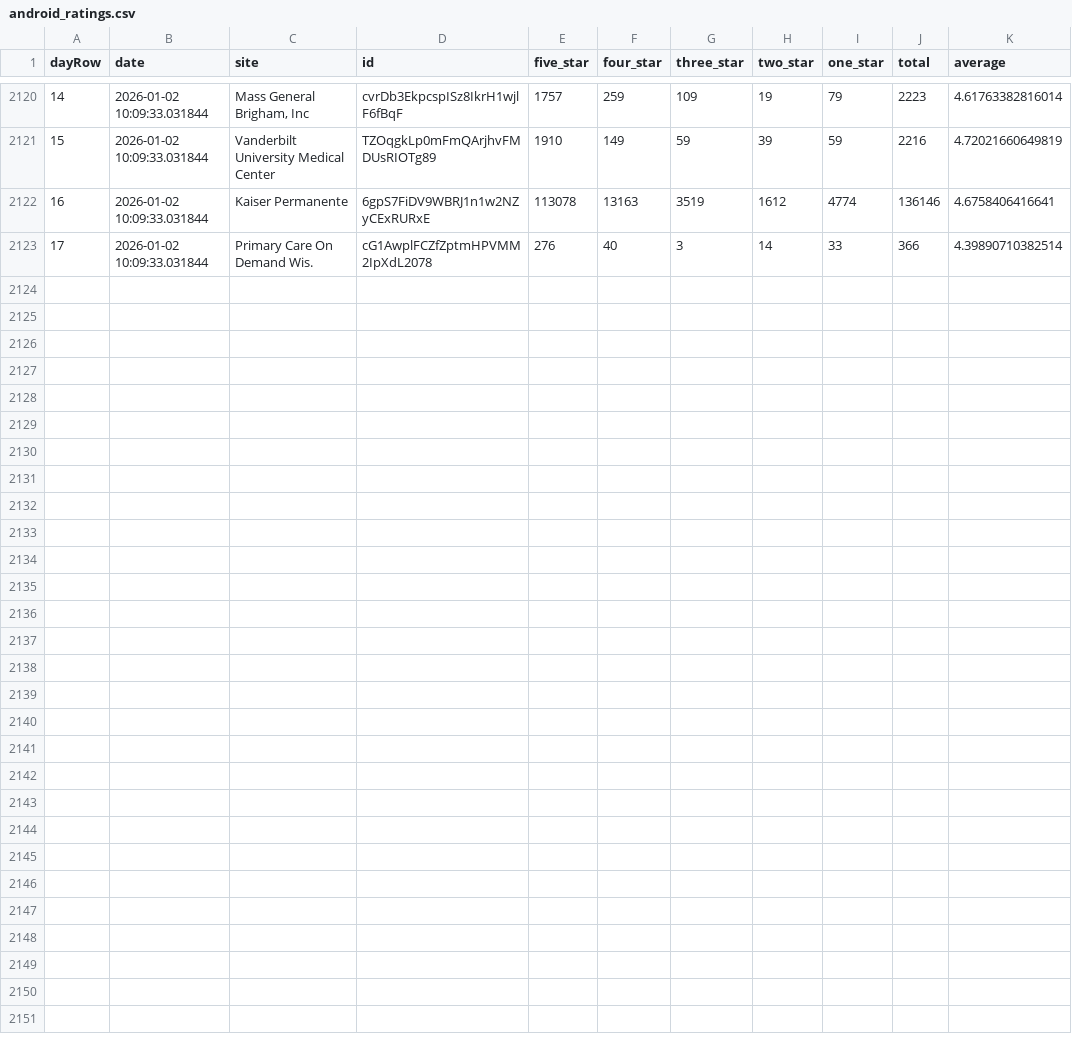
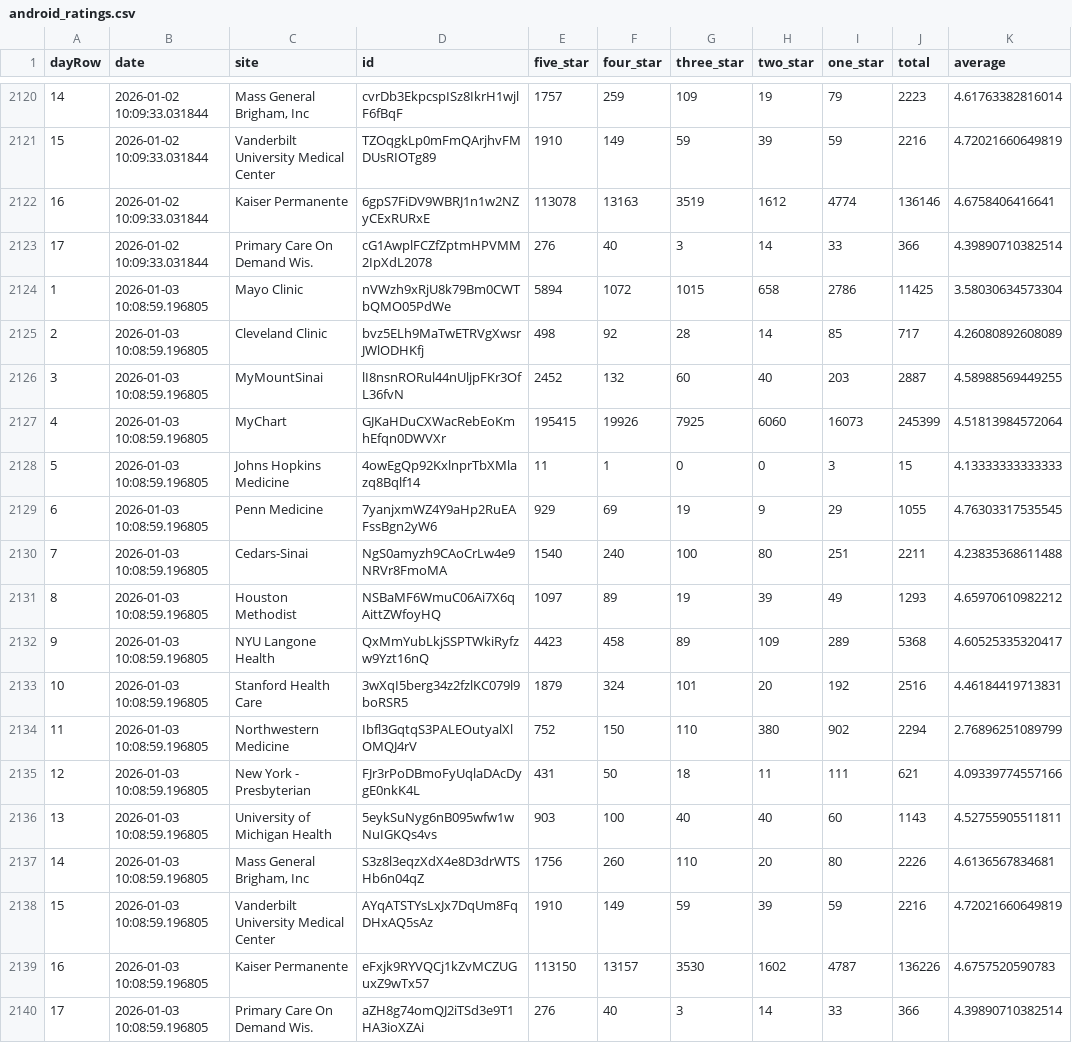
Before and after one commit to allen-black/android_scrape_update, a CSV file: android_ratings.csv, drawn as a sheet; only a part is shown, gaps mark what is left out.

```diff
--- a/android_ratings.csv
+++ b/android_ratings.csv
@@ -2123 +2123,18 @@
 "17",2026-01-02 10:09:33.031844,"Primary Care On Demand Wis.","cG1AwplFCZfZptmHPVMM2IpXdL2078",276,40,3,14,33,366,4.39890710382514
+"1",2026-01-03 10:08:59.196805,"Mayo Clinic","nVWzh9xRjU8k79Bm0CWTbQMO05PdWe",5894,1072,1015,658,2786,11425,3.58030634573304
+"2",2026-01-03 10:08:59.196805,"Cleveland Clinic","bvz5ELh9MaTwETRVgXwsrJWlODHKfj",498,92,28,14,85,717,4.26080892608089
+"3",2026-01-03 10:08:59.196805,"MyMountSinai","lI8nsnRORul44nUljpFKr3OfL36fvN",2452,132,60,40,203,2887,4.58988569449255
+"4",2026-01-03 10:08:59.196805,"MyChart","GJKaHDuCXWacRebEoKmhEfqn0DWVXr",195415,19926,7925,6060,16073,245399,4.51813984572064
+"5",2026-01-03 10:08:59.196805,"Johns Hopkins Medicine","4owEgQp92KxlnprTbXMlazq8Bqlf14",11,1,0,0,3,15,4.13333333333333
+"6",2026-01-03 10:08:59.196805,"Penn Medicine","7yanjxmWZ4Y9aHp2RuEAFssBgn2yW6",929,69,19,9,29,1055,4.76303317535545
+"7",2026-01-03 10:08:59.196805,"Cedars-Sinai","NgS0amyzh9CAoCrLw4e9NRVr8FmoMA",1540,240,100,80,251,2211,4.23835368611488
+"8",2026-01-03 10:08:59.196805,"Houston Methodist","NSBaMF6WmuC06Ai7X6qAittZWfoyHQ",1097,89,19,39,49,1293,4.65970610982212
+"9",2026-01-03 10:08:59.196805,"NYU Langone Health","QxMmYubLkjSSPTWkiRyfzw9Yzt16nQ",4423,458,89,109,289,5368,4.60525335320417
+"10",2026-01-03 10:08:59.196805,"Stanford Health Care","3wXqI5berg34z2fzlKC079l9boRSR5",1879,324,101,20,192,2516,4.46184419713831
+"11",2026-01-03 10:08:59.196805,"Northwestern Medicine","Ibfl3GqtqS3PALEOutyalXlOMQJ4rV",752,150,110,380,902,2294,2.76896251089799
+"12",2026-01-03 10:08:59.196805,"New York - Presbyterian","FJr3rPoDBmoFyUqlaDAcDygE0nkK4L",431,50,18,11,111,621,4.09339774557166
+"13",2026-01-03 10:08:59.196805,"University of Michigan Health","5eykSuNyg6nB095wfw1wNuIGKQs4vs",903,100,40,40,60,1143,4.52755905511811
+"14",2026-01-03 10:08:59.196805,"Mass General Brigham, Inc","S3z8l3eqzXdX4e8D3drWTSHb6n04qZ",1756,260,110,20,80,2226,4.6136567834681
+"15",2026-01-03 10:08:59.196805,"Vanderbilt University Medical Center","AYqATSTYsLxJx7DqUm8FqDHxAQ5sAz",1910,149,59,39,59,2216,4.72021660649819
+"16",2026-01-03 10:08:59.196805,"Kaiser Permanente","eFxjk9RYVQCj1kZvMCZUGuxZ9wTx57",113150,13157,3530,1602,4787,136226,4.6757520590783
+"17",2026-01-03 10:08:59.196805,"Primary Care On Demand Wis.","aZH8g74omQJ2iTSd3e9T1HA3ioXZAi",276,40,3,14,33,366,4.39890710382514
```
